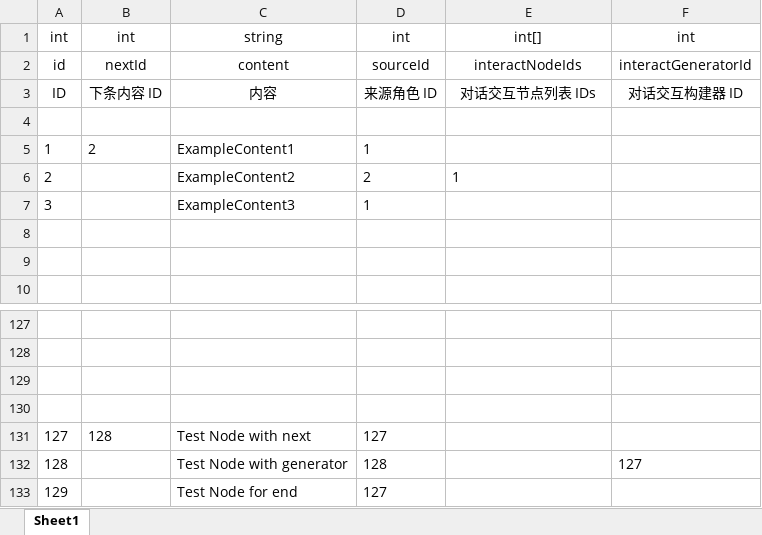
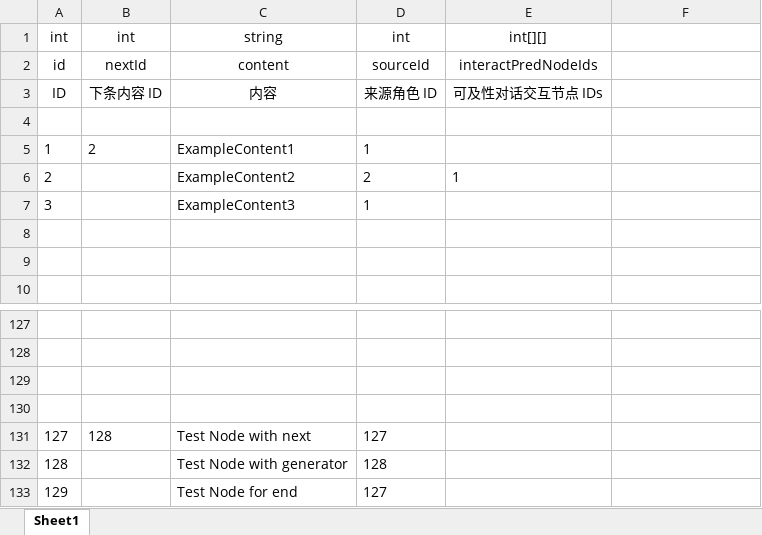
Before and after one commit to LviatYi/MetaWorldNPT, an Excel workbook: MetaWorldNPT/JavaScripts/depend/dialogify/example/excel/DialogueContentNode_对话内容节点表.xlsx, sheet Sheet1, drawn as a sheet; only a part is shown, gaps mark what is left out; values as stored, in another font and other column widths than the file's, no borders; the diff names each change by its address in the sheet, - before the commit and + after, or states it on an @@ line.

Commit message:
feat: update Dialogify

```diff
--- a/MetaWorldNPT/JavaScripts/depend/dialogify/example/excel/DialogueContentNode_对话内容节点表.xlsx (sheet Sheet1)
+++ b/MetaWorldNPT/JavaScripts/depend/dialogify/example/excel/DialogueContentNode_对话内容节点表.xlsx (sheet Sheet1)
-E1: int[]
+E1: int[][]
-F1: int
+F1: (empty)
-E2: interactNodeIds
+E2: interactPredNodeIds
-F2: interactGeneratorId
+F2: (empty)
-E3: 对话交互节点列表 IDs
+E3: 可及性对话交互节点 IDs
-F3: 对话交互构建器 ID
+F3: (empty)
-F132: 127
+F132: (empty)
```
Also changed, not shown: 9 other files.
